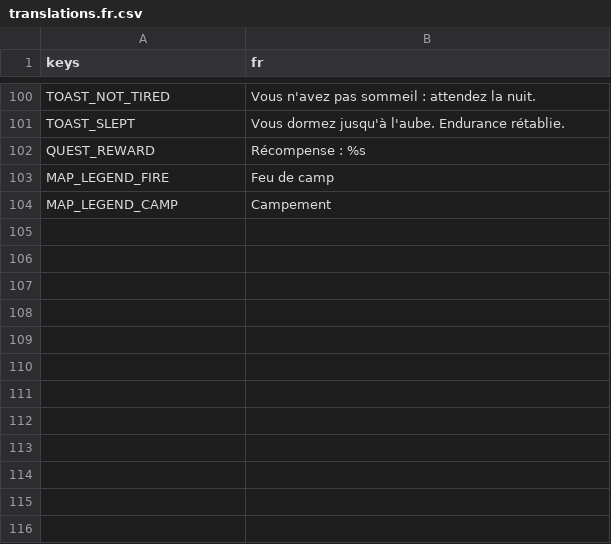
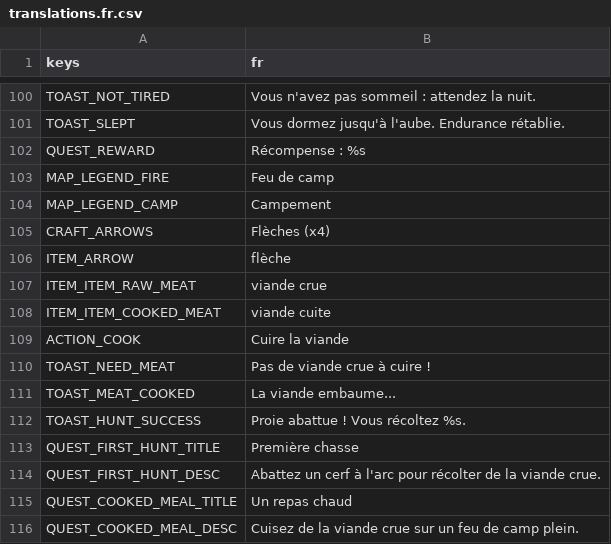
Before and after one commit to CharlieG42/ZimutAdventure, a CSV file: locales/translations.fr.csv, drawn as a sheet; only a part is shown, gaps mark what is left out.

Commit message:
feat: chasse à l'arc et cuisson au feu de camp
- Flèches : recette en batch (1 bois + 1 pierre -> 4), projectile physique
  (RigidBody3D, balistique, se plante dans le sol, ramassable)
- Tir à l'arc depuis le joueur : clic gauche / RB manette / bouton tactile
  dédié qui n'apparaît que si l'arc est possédé (mise à jour en direct)
- Proie touchée : fuite prolongée, viande crue créditée (2 cerf / 1 lièvre),
  pas de double blessure
- Cuisson : feu de camp plein + viande crue -> viande cuite (invite « Cuire »)
- Quêtes chaînées : Première chasse (après l'arc) puis Un repas chaud,
  avec récompenses (bois, flèches)
- Test headless test_hunt_cook.gd : chaîne complète (18/18 PASS)

Co-authored-by: CharlieG42 <CharlieG42@users.noreply.github.com>

```diff
--- a/locales/translations.fr.csv
+++ b/locales/translations.fr.csv
@@ -104 +104,13 @@ MAP_LEGEND_FIRE,Feu de camp
 MAP_LEGEND_CAMP,Campement
+CRAFT_ARROWS,Flèches (x4)
+ITEM_ARROW,flèche
+ITEM_ITEM_RAW_MEAT,viande crue
+ITEM_ITEM_COOKED_MEAT,viande cuite
+ACTION_COOK,Cuire la viande
+TOAST_NEED_MEAT,Pas de viande crue à cuire !
+TOAST_MEAT_COOKED,La viande embaume...
+TOAST_HUNT_SUCCESS,Proie abattue ! Vous récoltez %s.
+QUEST_FIRST_HUNT_TITLE,Première chasse
+QUEST_FIRST_HUNT_DESC,Abattez un cerf à l'arc pour récolter de la viande crue.
+QUEST_COOKED_MEAL_TITLE,Un repas chaud
+QUEST_COOKED_MEAL_DESC,Cuisez de la viande crue sur un feu de camp plein.
```
Also changed, not shown: locales/translations.en.csv, 14 other files.
